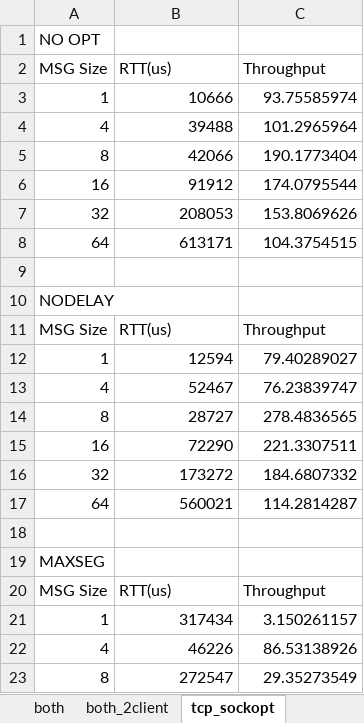
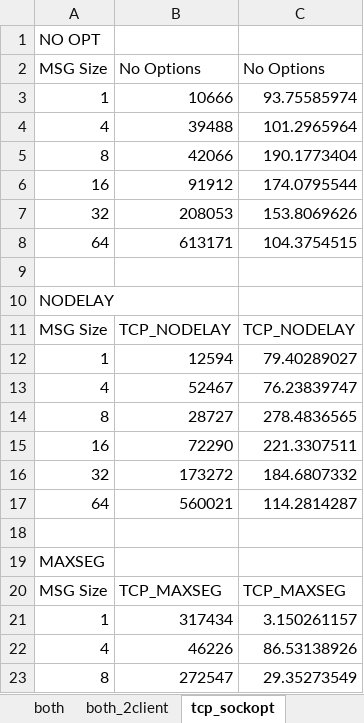
Before and after one commit to alohakealii/158aProject2, an Excel workbook: Charts.xlsx, sheet tcp_sockopt, drawn as a sheet; only a part is shown; values as stored, in another font and other column widths than the file's, no borders; charts and pictures not drawn; the diff names each change by its address in the sheet, - before the commit and + after, or states it on an @@ line.

```diff
--- a/Charts.xlsx (sheet tcp_sockopt)
+++ b/Charts.xlsx (sheet tcp_sockopt)
-B2: RTT(us)
+B2: No Options
-C2: Throughput
+C2: No Options
-B11: RTT(us)
+B11: TCP_NODELAY
-C11: Throughput
+C11: TCP_NODELAY
-B20: RTT(us)
+B20: TCP_MAXSEG
-C20: Throughput
+C20: TCP_MAXSEG
```
Also changed, not shown: sheet both_2client, charts or pictures.
